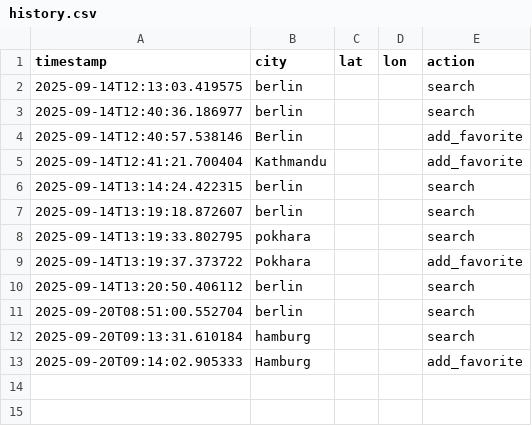
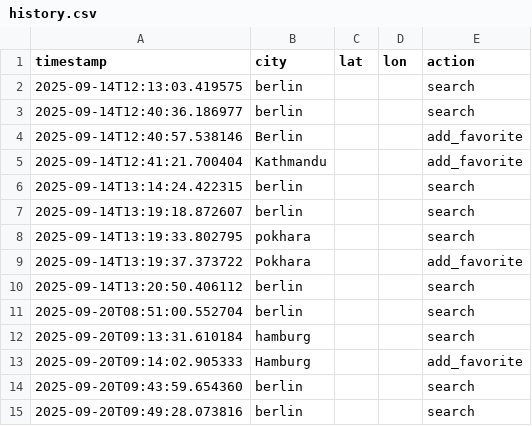
Before and after one commit to surajshah077/Weather_Dashboard, a CSV file: history.csv, drawn as a sheet; the diff names each change by its address in the sheet, - before the commit and + after, or states it on an @@ line.

```diff
--- a/history.csv
+++ b/history.csv
+row 14: 2025-09-20T09:43:59.654360 | berlin |  |  | search
+row 15: 2025-09-20T09:49:28.073816 | berlin |  |  | search
```
Also changed, not shown: 2 other files.
